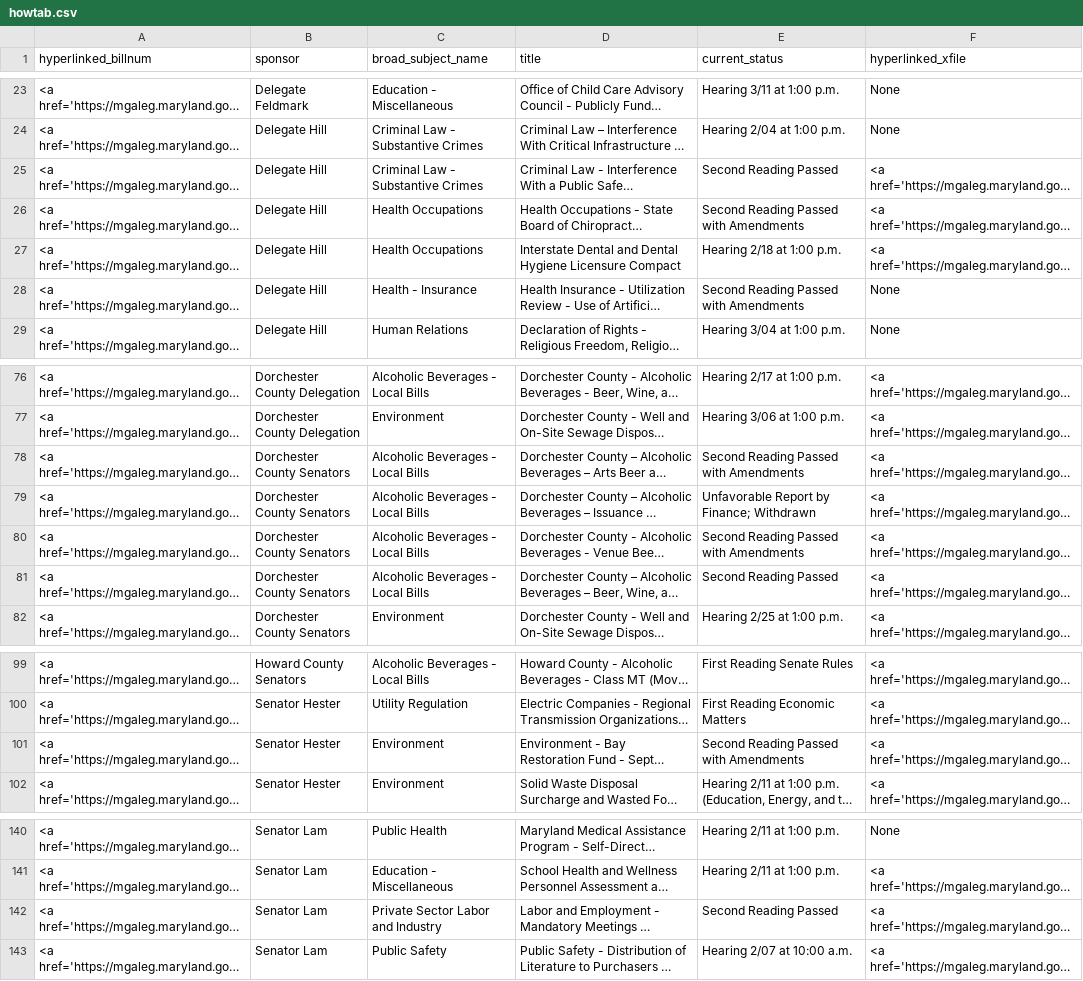
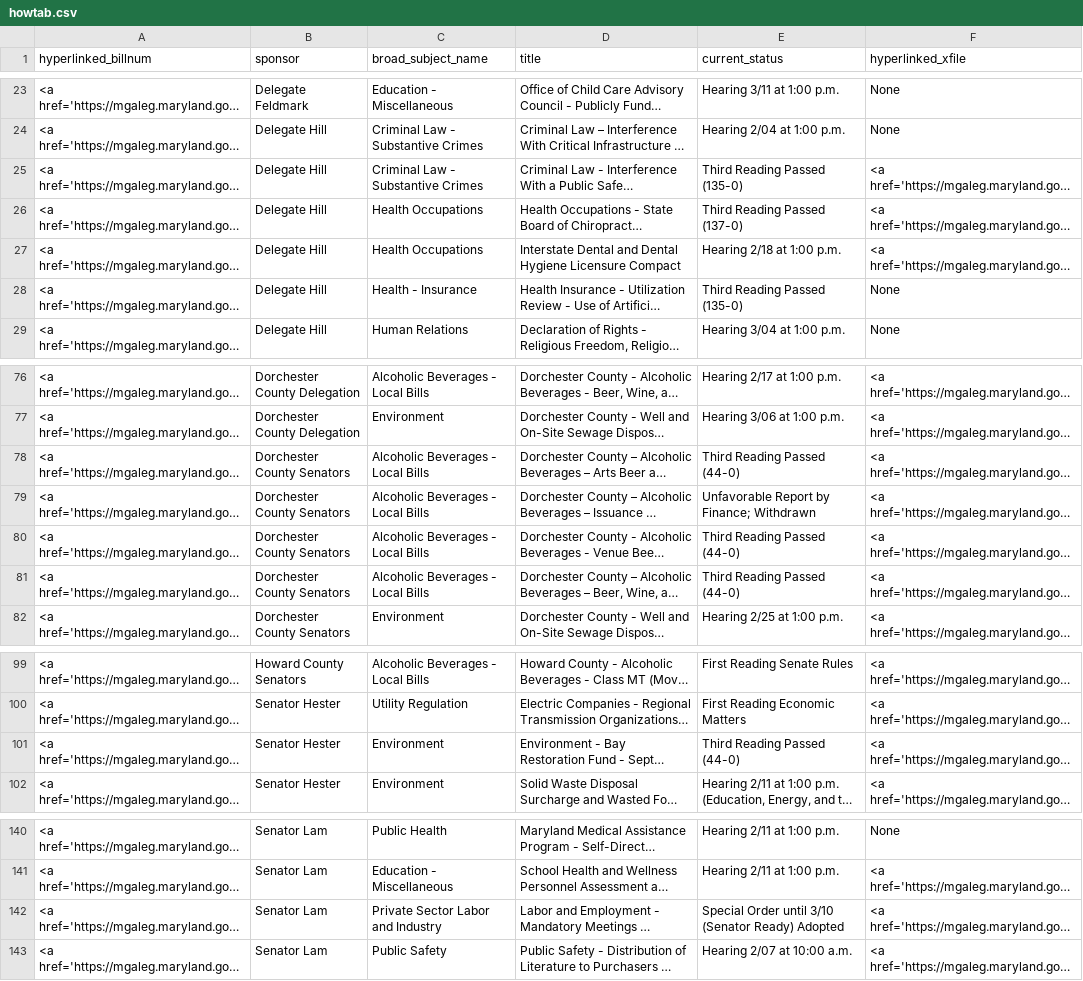
Before and after one commit to Baltimore-Sun/md-ga-bill-tracker, a CSV file: howtab.csv, drawn as a sheet; only a part is shown, gaps mark what is left out; long unchanged cells end in …; the diff names each change by its address in the sheet, - before the commit and + after, or states it on an @@ line.

```diff
--- a/howtab.csv
+++ b/howtab.csv
-E25 (current_status): Second Reading Passed
+E25 (current_status): Third Reading Passed (135-0)
-E26 (current_status): Second Reading Passed with Amendments
+E26 (current_status): Third Reading Passed (137-0)
-E28 (current_status): Second Reading Passed with Amendments
+E28 (current_status): Third Reading Passed (135-0)
-E78 (current_status): Second Reading Passed with Amendments
+E78 (current_status): Third Reading Passed (44-0)
-E80 (current_status): Second Reading Passed with Amendments
+E80 (current_status): Third Reading Passed (44-0)
-E81 (current_status): Second Reading Passed
+E81 (current_status): Third Reading Passed (44-0)
-E101 (current_status): Second Reading Passed with Amendments
+E101 (current_status): Third Reading Passed (44-0)
-E142 (current_status): Second Reading Passed
+E142 (current_status): Special Order until 3/10 (Senator Ready) Adopted
```
Also changed, not shown: aatab.csv, carrolltab.csv, 1 other file.
